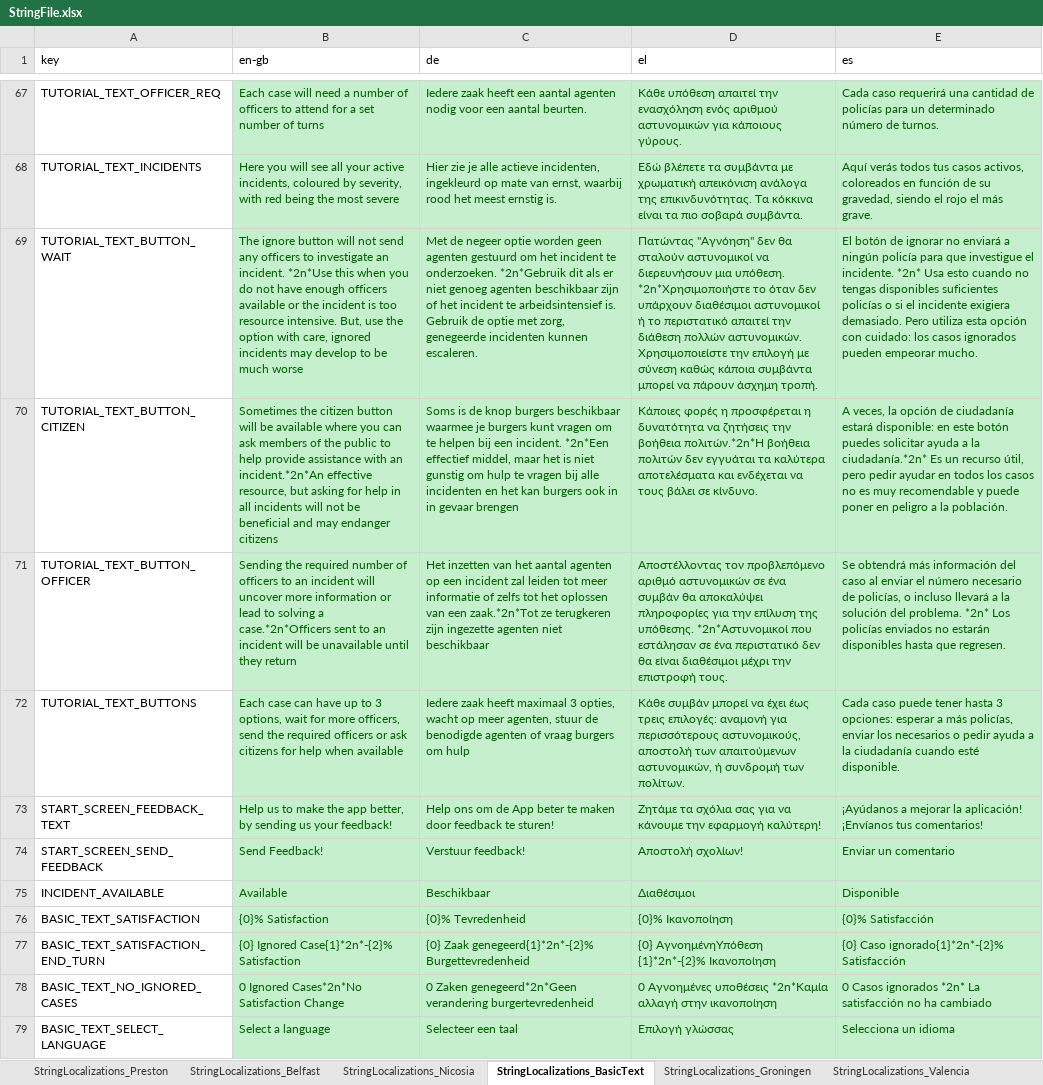
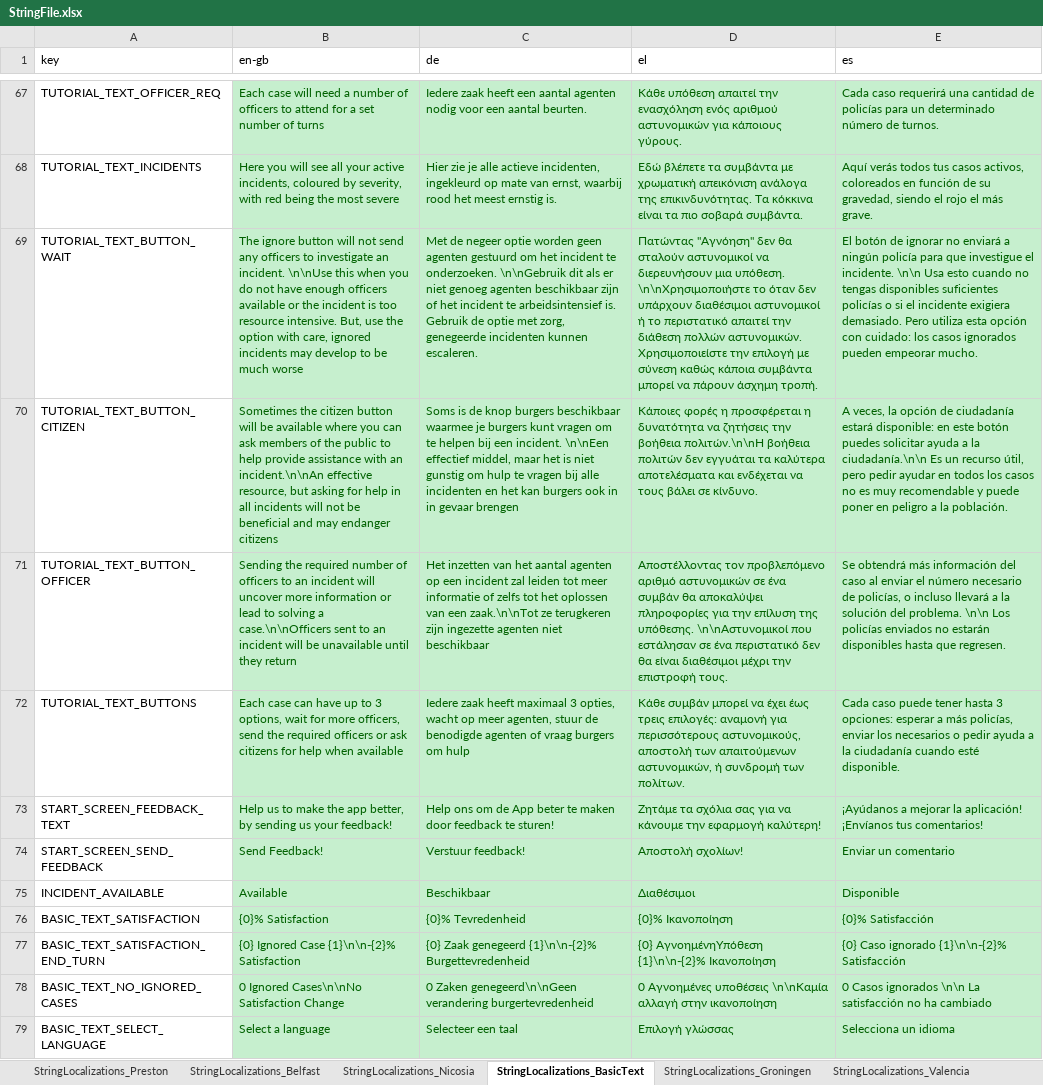
Before and after one commit to FelixWentworth/ResourceForce, an Excel workbook: Assets/Resources/StringFile.xlsx, sheet StringLocalizations_BasicText, drawn as a sheet; only a part is shown, gaps mark what is left out; values as stored, in another font and other column widths than the file's, no borders; the diff covers the shown part only; the diff names each change by its address in the sheet, - before the commit and + after, or states it on an @@ line.

Commit message:
update localization package, now able to use \n in spreadsheet

```diff
--- a/Assets/Resources/StringFile.xlsx (sheet StringLocalizations_BasicText)
+++ b/Assets/Resources/StringFile.xlsx (sheet StringLocalizations_BasicText)
-B69 (en-gb): …an incident. *2n*Use this when…
+B69 (en-gb): …an incident. \n\nUse this when…
-C69 (de): …te onderzoeken. *2n*Gebruik dit als…
+C69 (de): …te onderzoeken. \n\nGebruik dit als…
-D69 (el): …μια υπόθεση. *2n*Χρησιμοποιήστε το όταν…
+D69 (el): …μια υπόθεση. \n\nΧρησιμοποιήστε το όταν…
-E69 (es): …el incidente. *2n* Usa esto…
+E69 (es): …el incidente. \n\n Usa esto…
-B70 (en-gb): …with an incident.*2n*An effective resource,…
+B70 (en-gb): …with an incident.\n\nAn effective resource,…
-C70 (de): …een incident. *2n*Een effectief middel,…
+C70 (de): …een incident. \n\nEen effectief middel,…
-D70 (el): …την βοήθεια πολιτών.*2n*H βοήθεια πολιτών…
+D70 (el): …την βοήθεια πολιτών.\n\nH βοήθεια πολιτών…
-E70 (es): …a la ciudadanía.*2n* Es un…
+E70 (es): …a la ciudadanía.\n\n Es un…
-B71 (en-gb): …solving a case.*2n*Officers sent to…
+B71 (en-gb): …solving a case.\n\nOfficers sent to…
-C71 (de): …van een zaak.*2n*Tot ze terugkeren…
+C71 (de): …van een zaak.\n\nTot ze terugkeren…
-D71 (el): …της υπόθεσης. *2n*Αστυνομικοί που εστάλησαν…
+D71 (el): …της υπόθεσης. \n\nΑστυνομικοί που εστάλησαν…
-E71 (es): …del problema. *2n* Los policías…
+E71 (es): …del problema. \n\n Los policías…
-B77 (en-gb): {0} Ignored Case{1}*2n*-{2}% Satisfaction
+B77 (en-gb): {0} Ignored Case {1}\n\n-{2}% Satisfaction
-C77 (de): {0} Zaak genegeerd{1}*2n*-{2}% Burgettevredenheid
+C77 (de): {0} Zaak genegeerd {1}\n\n-{2}% Burgettevredenheid
-D77 (el): {0} ΑγνοημένηΥπόθεση {1}*2n*-{2}% Ικανοποίηση
+D77 (el): {0} ΑγνοημένηΥπόθεση {1}\n\n-{2}% Ικανοποίηση
-E77 (es): {0} Caso ignorado{1}*2n*-{2}% Satisfacción
+E77 (es): {0} Caso ignorado {1}\n\n-{2}% Satisfacción
-B78 (en-gb): 0 Ignored Cases*2n*No Satisfaction Change
+B78 (en-gb): 0 Ignored Cases\n\nNo Satisfaction Change
-C78 (de): 0 Zaken genegeerd*2n*Geen verandering burgertevredenheid
+C78 (de): 0 Zaken genegeerd\n\nGeen verandering burgertevredenheid
-D78 (el): …Αγνοημένες υποθέσεις *2n*Καμία αλλαγή στην…
+D78 (el): …Αγνοημένες υποθέσεις \n\nΚαμία αλλαγή στην…
-E78 (es): …Casos ignorados *2n* La satisfacción…
+E78 (es): …Casos ignorados \n\n La satisfacción…
```
Also changed, not shown: 32 edited cells elsewhere in this sheet, 3 other files.
